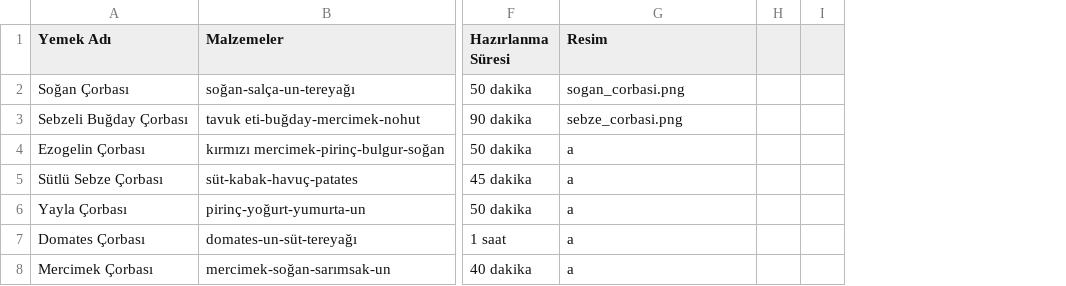
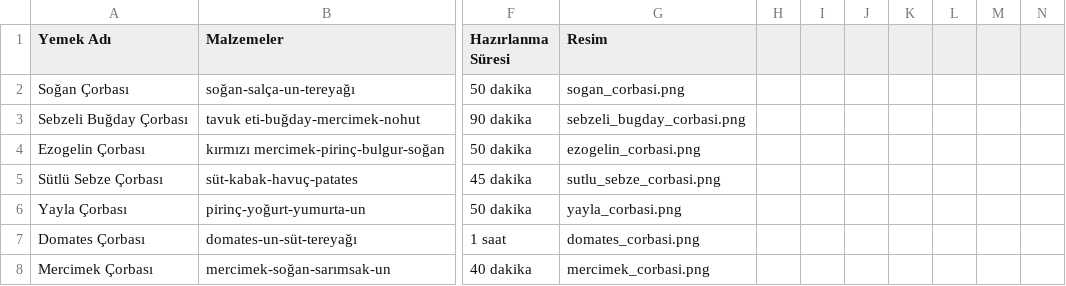
Before and after one commit to Grup17/CSE222Proje, a CSV file: app/src/main/res/raw/yemek.csv, drawn as a sheet; only a part is shown, gaps mark what is left out; removed rows and columns are numbered as before the commit, all else as after; the diff covers the shown part only; the diff names each change by its address in the sheet, - before the commit and + after, or states it on an @@ line.

Commit message:
Update yemek.csv
resimlerin adı eklendi

```diff
--- a/app/src/main/res/raw/yemek.csv
+++ b/app/src/main/res/raw/yemek.csv
-column I, empty
+column I, empty
+column J, empty
+column K, empty
+column L, empty
+column M, empty
+column N, empty
-G3 (Resim): sebze_corbasi.png
+G3 (Resim): sebzeli_bugday_corbasi.png
-G4 (Resim): a
+G4 (Resim): ezogelin_corbasi.png
-G5 (Resim): a
+G5 (Resim): sutlu_sebze_corbasi.png
-G6 (Resim): a
+G6 (Resim): yayla_corbasi.png
-G7 (Resim): a
+G7 (Resim): domates_corbasi.png
-G8 (Resim): a
+G8 (Resim): mercimek_corbasi.png
```
Also changed, not shown: 1 removed row and 36 edited cells elsewhere in this file.
